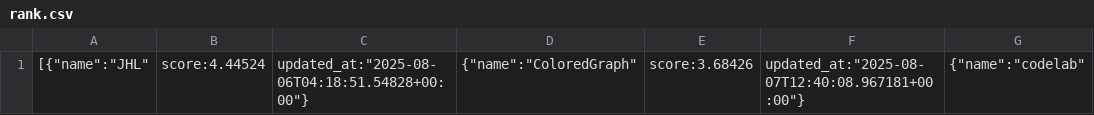
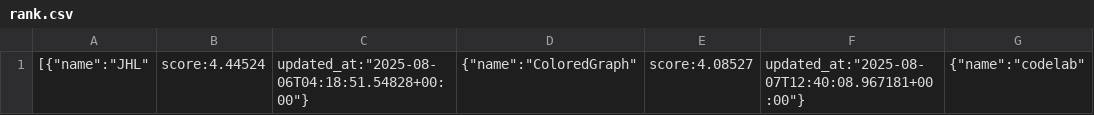
Before and after one commit to cechallenge/2025_cechallenge_data, a CSV file: rank.csv, drawn as a sheet; only a part is shown; the diff names each change by its address in the sheet, - before the commit and + after, or states it on an @@ line.

Commit message:
rank is updated

```diff
--- a/rank.csv
+++ b/rank.csv
-E1: score:3.68426
+E1: score:4.08527
```
